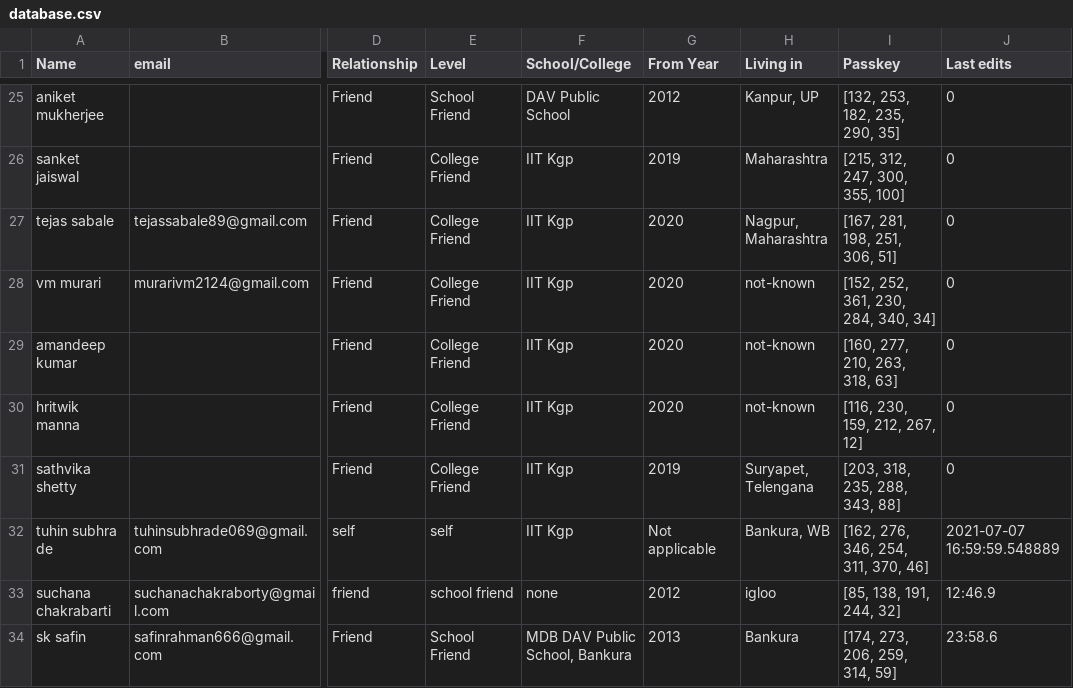
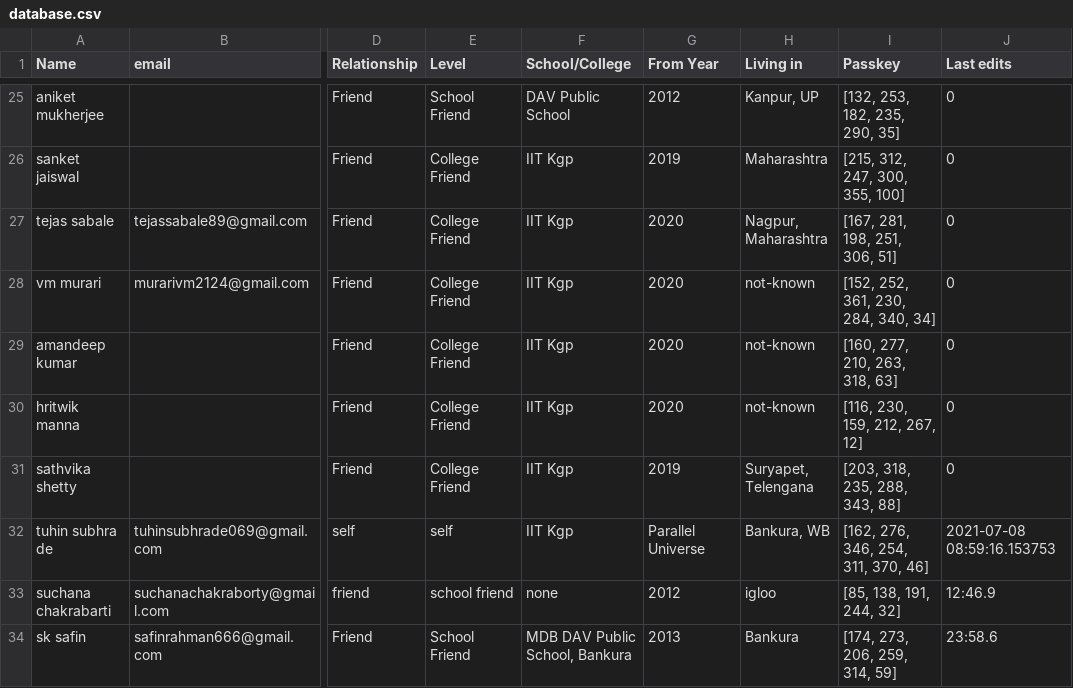
Before and after one commit to Gituhin/Friends-Data, a CSV file: database.csv, drawn as a sheet; only a part is shown, gaps mark what is left out; the diff names each change by its address in the sheet, - before the commit and + after, or states it on an @@ line.

Commit message:
Commit by tuhin subhra de

```diff
--- a/database.csv
+++ b/database.csv
-G32 (From Year): Not applicable
+G32 (From Year): Parallel Universe
-J32 (Last edits): 2021-07-07 16:59:59.548889
+J32 (Last edits): 2021-07-08 08:59:16.153753
```
